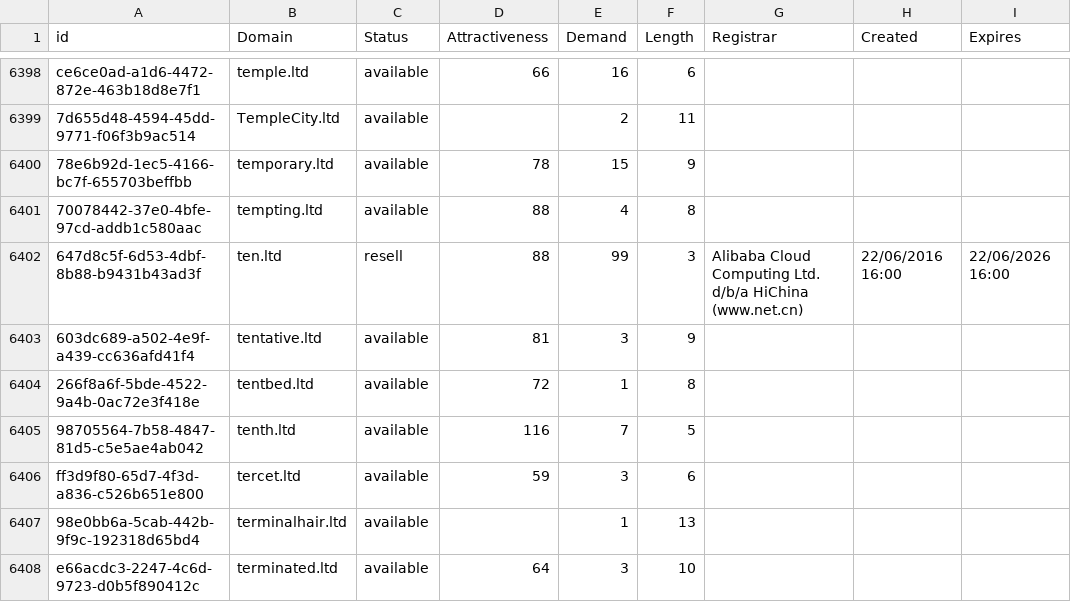
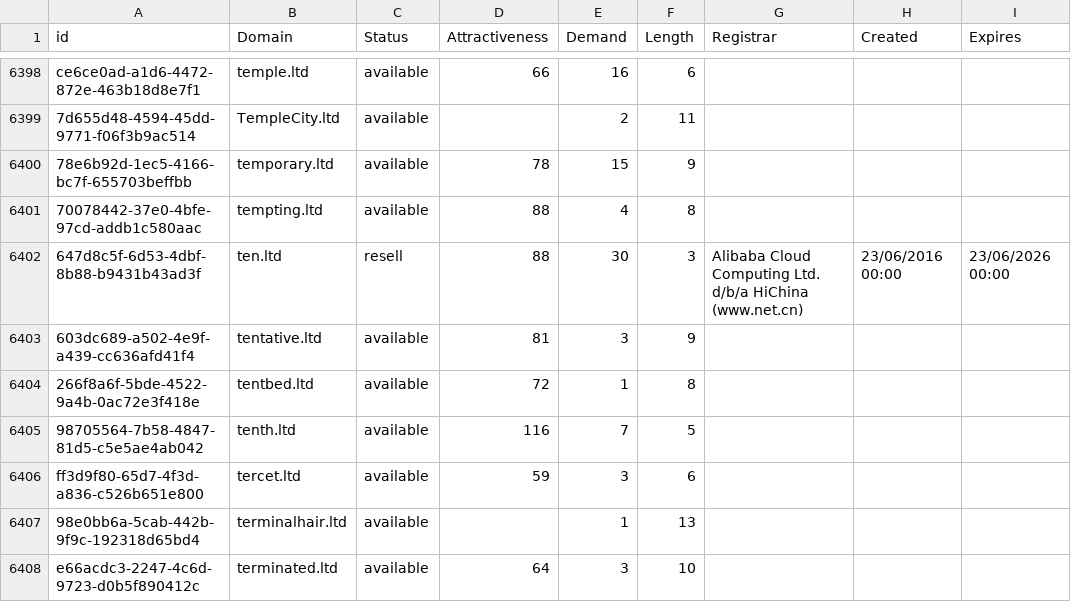
Before and after one commit to UniqueDomains/ltd-oneword-domains, a CSV file: ltd.csv, drawn as a sheet; only a part is shown, gaps mark what is left out.

Commit message:
Domains update

```diff
--- a/ltd.csv
+++ b/ltd.csv
@@ -6401,3 +6401,3 @@ ce6ce0ad-a1d6-4472-872e-463b18d8e7f1,temple.ltd,available,66,16,6,,,
 70078442-37e0-4bfe-97cd-addb1c580aac,tempting.ltd,available,88,4,8,,,
-647d8c5f-6d53-4dbf-8b88-b9431b43ad3f,ten.ltd,resell,88,99,3,Alibaba Cloud Computing Ltd. d/b/a HiChina (www.net.cn),22/06/2016 16:00,22/06/2026 16:00
+647d8c5f-6d53-4dbf-8b88-b9431b43ad3f,ten.ltd,resell,88,30,3,Alibaba Cloud Computing Ltd. d/b/a HiChina (www.net.cn),23/06/2016 00:00,23/06/2026 00:00
 603dc689-a502-4e9f-a439-cc636afd41f4,tentative.ltd,available,81,3,9,,,
```
Also changed, not shown: 2 other files.
